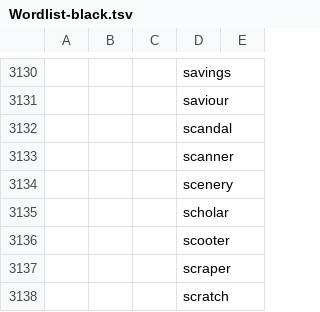
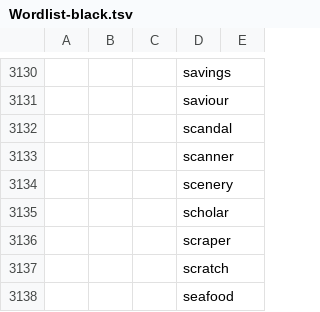
Before and after one commit to wcodes-org/wordlist, a TSV file: Wordlist-black.tsv, drawn as a sheet; only a part is shown, gaps mark what is left out; the shorter side is filled out with more unchanged rows; the diff names each change by its address in the sheet, - before the commit and + after, or states it on an @@ line.

```diff
--- a/Wordlist-black.tsv
+++ b/Wordlist-black.tsv
-row 3136:  |  |  | scooter
```
Also changed, not shown: Wordlist.tsv, 14 other files.
